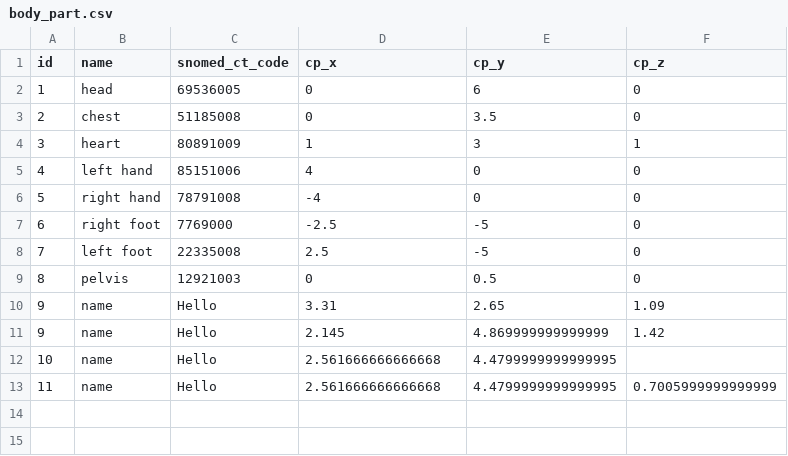
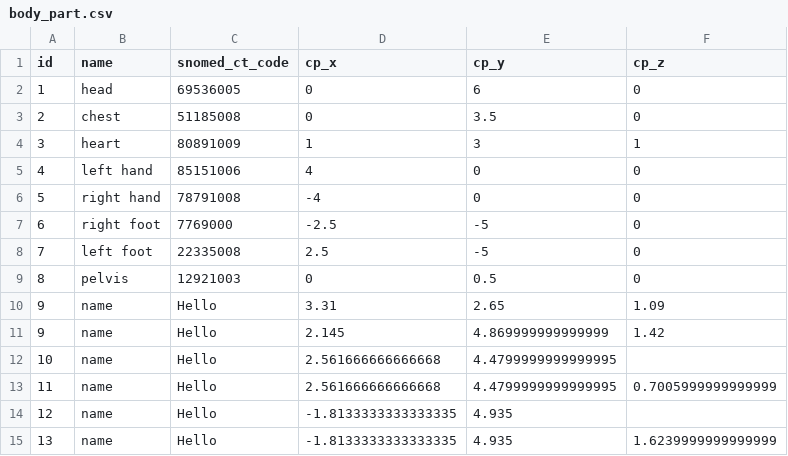
Before and after one commit to abish125/medvis, a CSV file: gettingstarted/media/body_part.csv, drawn as a sheet.

Commit message:
I don't think I changed anything

```diff
--- a/gettingstarted/media/body_part.csv
+++ b/gettingstarted/media/body_part.csv
@@ -13 +13,3 @@ id,name,snomed_ct_code,cp_x,cp_y,cp_z
 11,name,Hello,2.561666666666668,4.4799999999999995,0.7005999999999999
+12,name,Hello,-1.8133333333333335,4.935,
+13,name,Hello,-1.8133333333333335,4.935,1.6239999999999999
```
